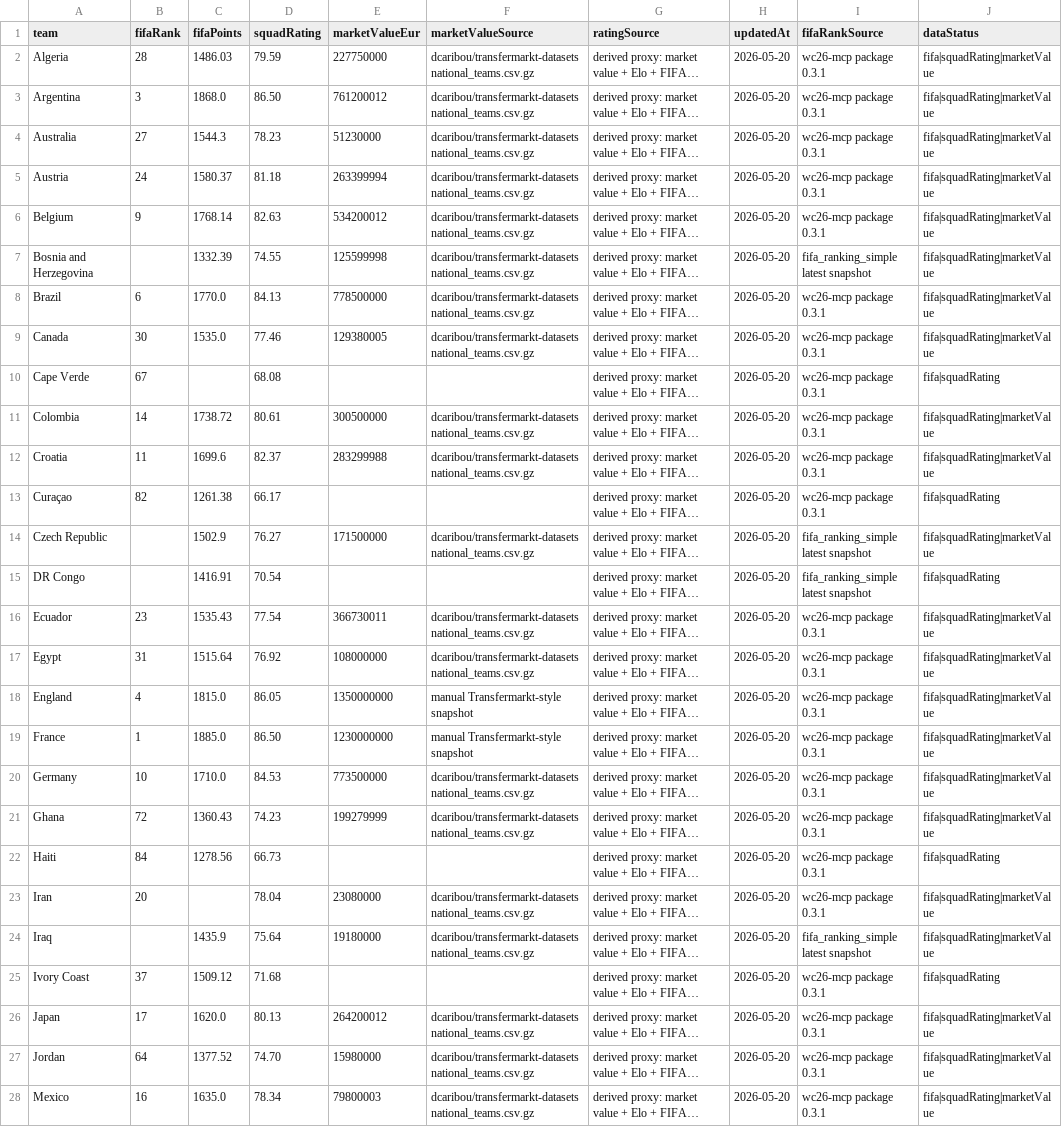
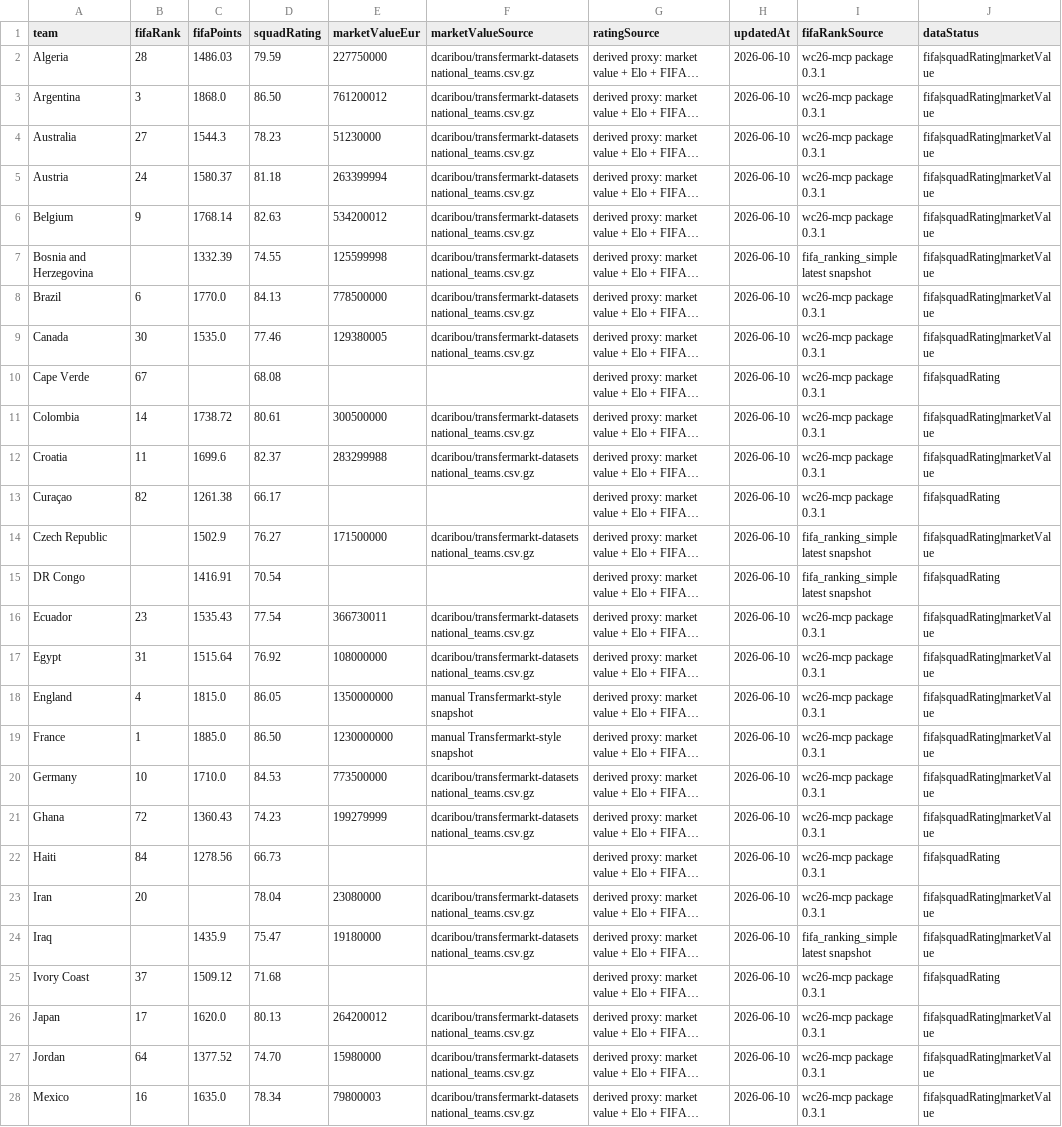
Before and after one commit to jerzygao/worldcup-prediction-2026-skill, a CSV file: data/manual/team-strength.csv, drawn as a sheet; only a part is shown; long unchanged cells end in …; the diff covers the shown part only; the diff names each change by its address in the sheet, - before the commit and + after, or states it on an @@ line.

```diff
--- a/data/manual/team-strength.csv
+++ b/data/manual/team-strength.csv
-H2:H28 (updatedAt): 2026-05-20
+H2:H28 (updatedAt): 2026-06-10
-D24 (squadRating): 75.64
+D24 (squadRating): 75.47
```
Also changed, not shown: 21 edited cells elsewhere in this file, data/manual/pre-match-update-status.csv, 14 other files.
